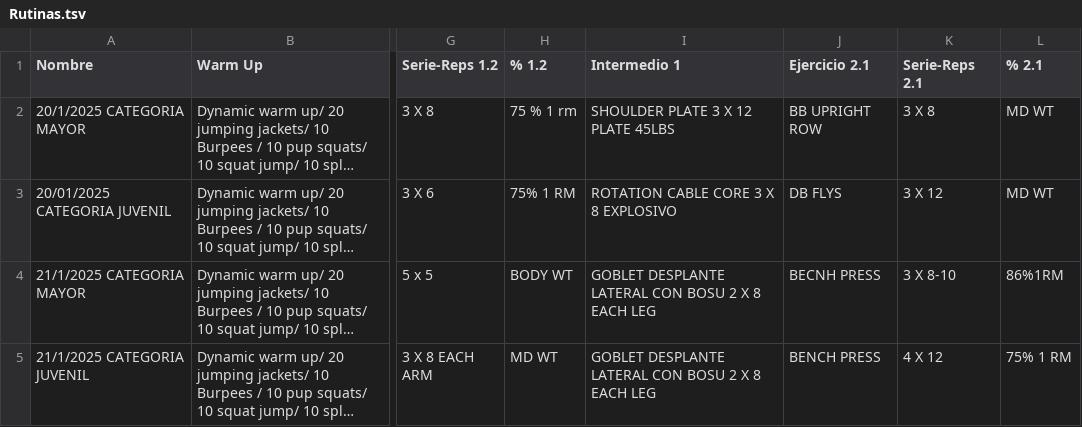
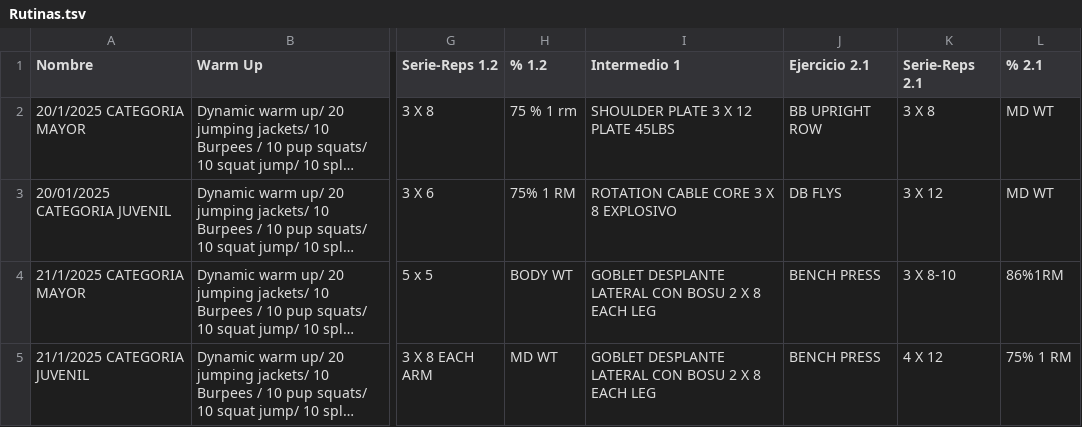
Before and after one commit to zagalseb/APPSVG, a TSV file: Rutinas.tsv, drawn as a sheet; only a part is shown, gaps mark what is left out; long unchanged cells end in …; the diff names each change by its address in the sheet, - before the commit and + after, or states it on an @@ line.

Commit message:
Add files via upload

```diff
--- a/Rutinas.tsv
+++ b/Rutinas.tsv
-J4 (Ejercicio 2.1): BECNH PRESS
+J4 (Ejercicio 2.1): BENCH PRESS
```
